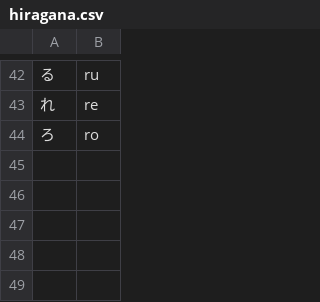
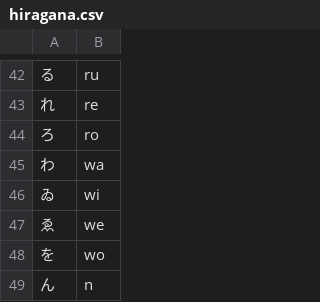
Before and after one commit to Tropicao/kana_learning, a CSV file: hiragana.csv, drawn as a sheet; only a part is shown, gaps mark what is left out; the diff names each change by its address in the sheet, - before the commit and + after, or states it on an @@ line.

Commit message:
Enrich Hiragana set

```diff
--- a/hiragana.csv
+++ b/hiragana.csv
+row 45: わ | wa
+row 46: ゐ | wi
+row 47: ゑ | we
+row 48: を | wo
+row 49: ん | n
```
